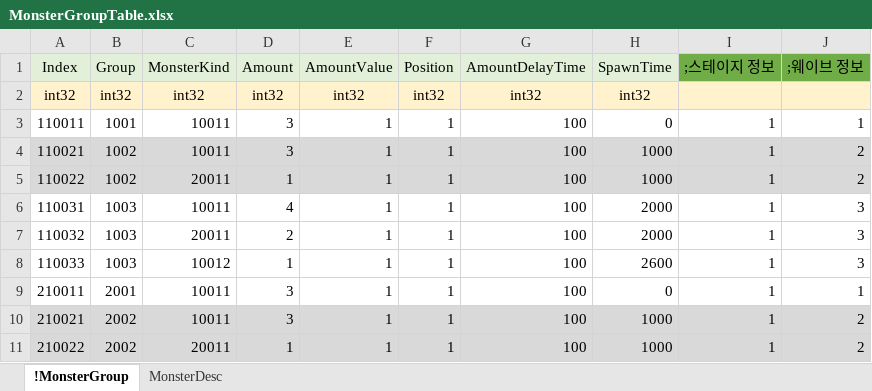
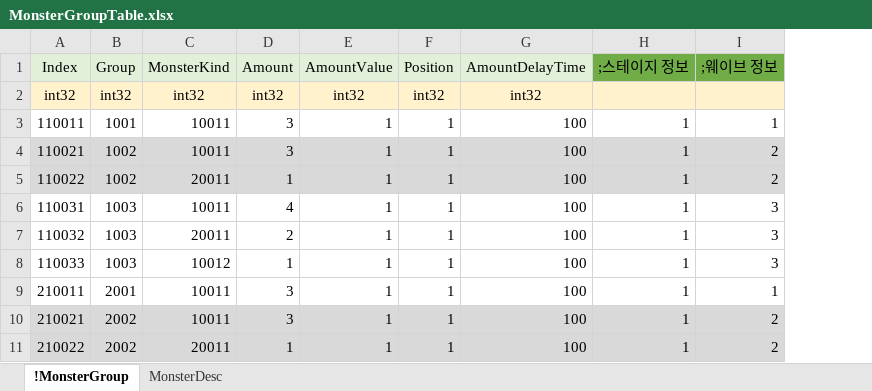
Before and after one commit to EpicRocket/SProject, an Excel workbook: XLSX/MonsterGroupTable.xlsx, sheet !MonsterGroup, drawn as a sheet; only a part is shown; values as stored, in another font and other column widths than the file's, no borders; conditional formats not drawn; the diff names each change by its address in the sheet, - before the commit and + after, or states it on an @@ line.

```diff
--- a/XLSX/MonsterGroupTable.xlsx (sheet !MonsterGroup)
+++ b/XLSX/MonsterGroupTable.xlsx (sheet !MonsterGroup)
-column H (SpawnTime), rows 2-11: int32 | 0 | 1000 | 1000 | 2000 | 2000 | 2600 | 0 | 1000 | 1000
```
Also changed, not shown: XLSX/StageTable.xlsx, 20 other files.
